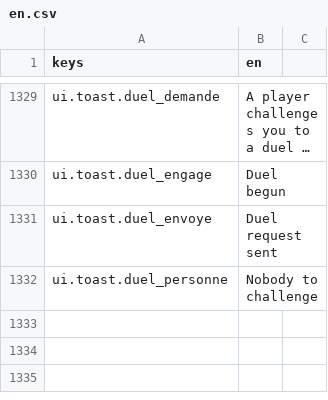
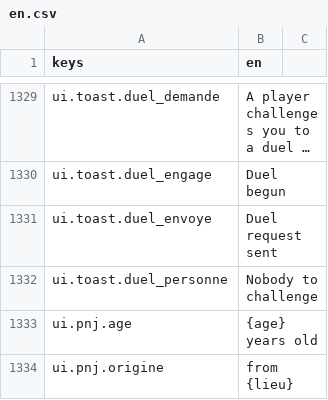
Before and after one commit to devmarcpro/voxen, a CSV file: locale/en.csv, drawn as a sheet; only a part is shown, gaps mark what is left out; long unchanged cells end in ….

```diff
--- a/locale/en.csv
+++ b/locale/en.csv
@@ -1332 +1332,3 @@ ui.toast.duel_envoye,Duel request sent
 ui.toast.duel_personne,Nobody to challenge
+ui.pnj.age,{age} years old
+ui.pnj.origine,from {lieu}
```
Also changed, not shown: locale/fr.csv, locale/ja.csv, 14 other files.
